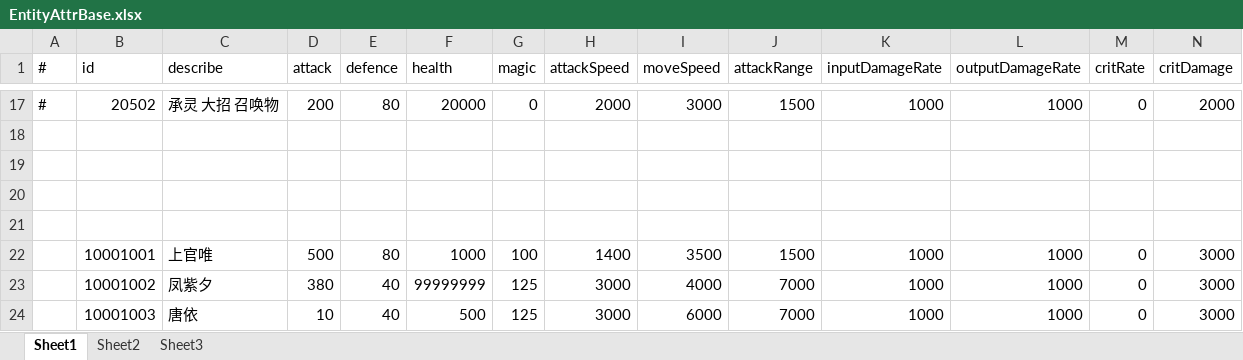
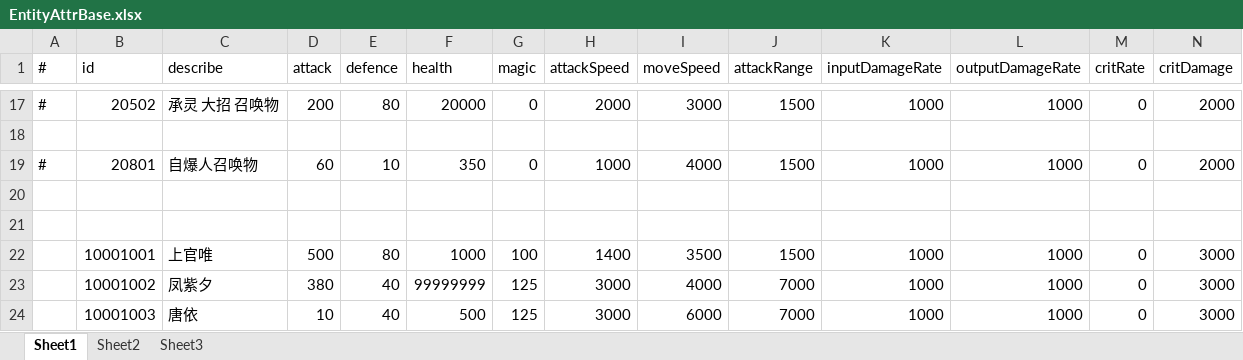
Before and after one commit to thanklzhang/001_GameFramework_Config, an Excel workbook: data_config/EntityAttrBase.xlsx, sheet Sheet1, drawn as a sheet; only a part is shown, gaps mark what is left out; values as stored, in another font and other column widths than the file's, no borders; rows hold the shown columns only; the diff names each change by its address in the sheet, - before the commit and + after, or states it on an @@ line.

```diff
--- a/data_config/EntityAttrBase.xlsx (sheet Sheet1)
+++ b/data_config/EntityAttrBase.xlsx (sheet Sheet1)
-row 19: (empty)
+row 19: # | 20801 | 自爆人召唤物 | 60 | 10 | 350 | 0 | 1000 | 4000 | 1500 | 1000 | 1000 | 0 | 2000
```
Also changed, not shown: data_config/AreaEffect.xlsx, data_config/CalculateEffect.xlsx, 11 other files.
